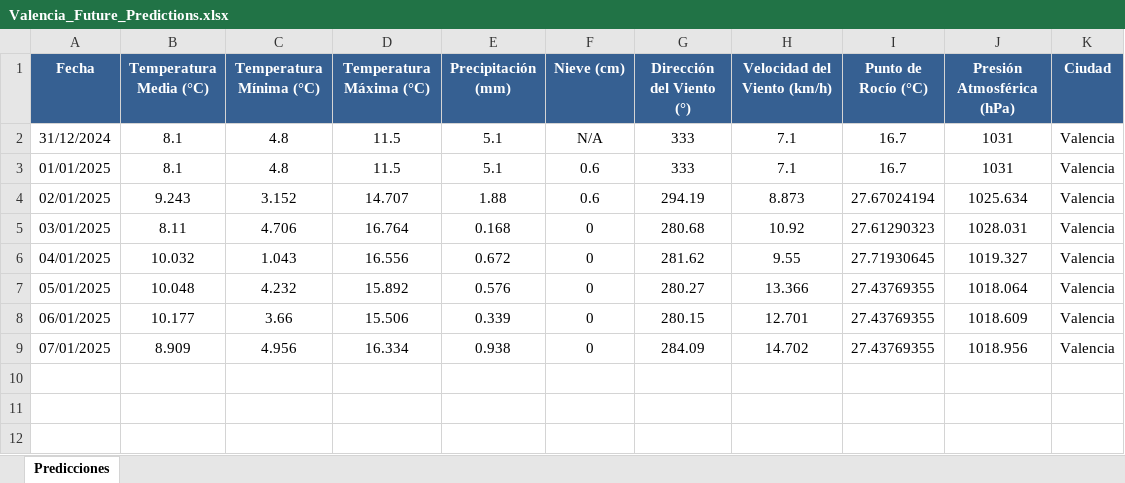
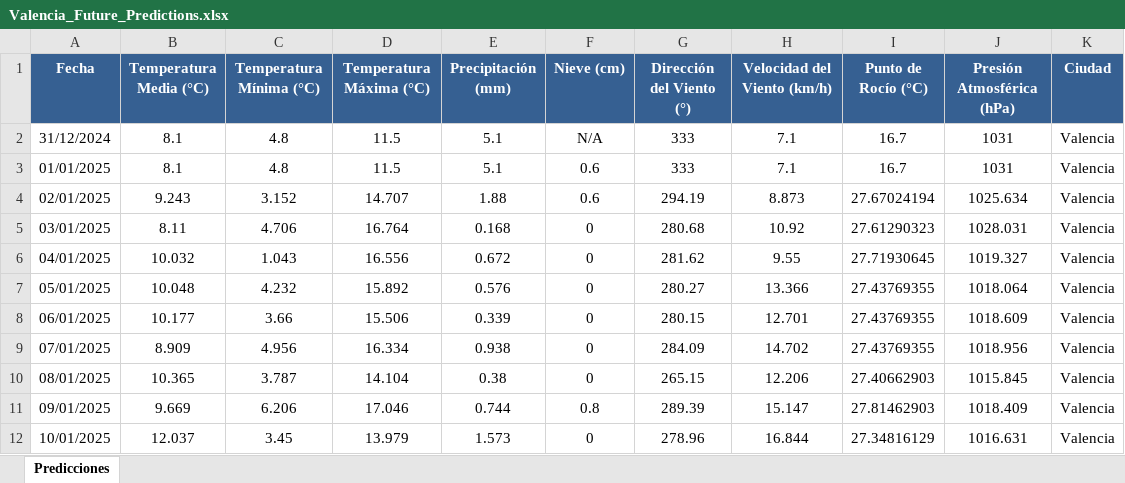
Before and after one commit to RubenGamezTorrijos/SmartWeatherForesight365, an Excel workbook: predictions/Valencia_Future_Predictions.xlsx, sheet Predicciones, drawn as a sheet; values as stored, in another font and other column widths than the file's, no borders; the diff names each change by its address in the sheet, - before the commit and + after, or states it on an @@ line.

Commit message:
Actualizado v.7 y nuevos cambios de nombre, colores en gráficas y proyecto modular

```diff
--- a/predictions/Valencia_Future_Predictions.xlsx (sheet Predicciones)
+++ b/predictions/Valencia_Future_Predictions.xlsx (sheet Predicciones)
+row 10: 08/01/2025 | 10.365 | 3.787 | 14.104 | 0.38 | 0 | 265.15 | 12.206 | 27.40662903 | 1015.845 | Valencia
+row 11: 09/01/2025 | 9.669 | 6.206 | 17.046 | 0.744 | 0.8 | 289.39 | 15.147 | 27.81462903 | 1018.409 | Valencia
+row 12: 10/01/2025 | 12.037 | 3.45 | 13.979 | 1.573 | 0 | 278.96 | 16.844 | 27.34816129 | 1016.631 | Valencia
```
